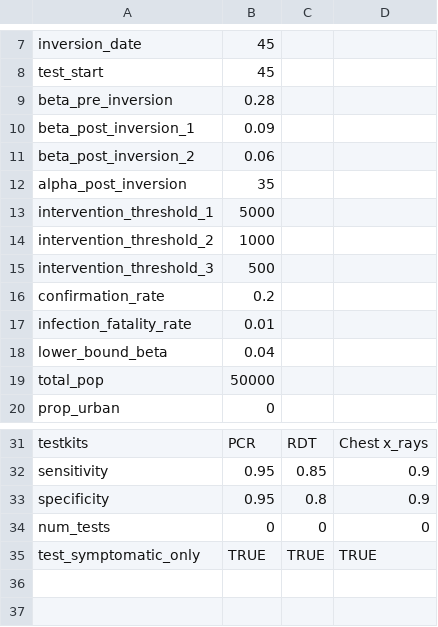
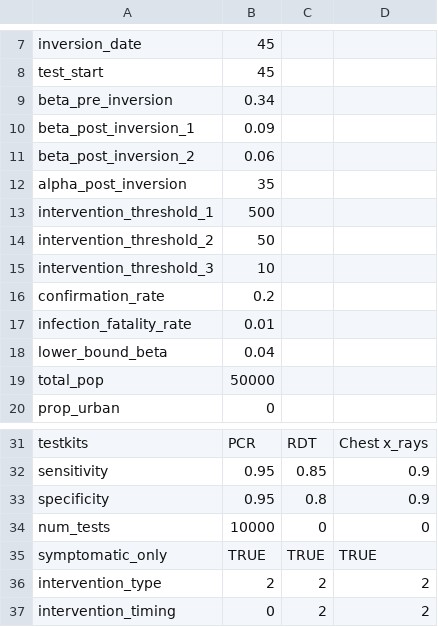
Before and after one commit to BlueBrain/covid-19-find, a CSV file: api/covid19find/simulation/system_params.csv, drawn as a sheet; only a part is shown, gaps mark what is left out.

Commit message:
New version with revised signature. Still need to test results

```diff
--- a/api/covid19find/simulation/system_params.csv
+++ b/api/covid19find/simulation/system_params.csv
@@ -8,3 +8,3 @@ inversion_date,45,,
 test_start,45,,
-beta_pre_inversion,0.28,,
+beta_pre_inversion,0.34,,
 beta_post_inversion_1,0.09,,
@@ -12,5 +12,5 @@ beta_post_inversion_2,0.06,,
 alpha_post_inversion,35,,
-intervention_threshold_1,5000
-intervention_threshold_2,1000
-intervention_threshold_3,500
+intervention_threshold_1,500
+intervention_threshold_2,50
+intervention_threshold_3,10
 confirmation_rate,0.2,,
@@ -33,3 +33,5 @@ sensitivity,0.95,0.85,0.9
 specificity,0.95,0.8,0.9
-num_tests,0,0,0
-test_symptomatic_only,TRUE,TRUE,TRUE
+num_tests,10000,0,0
+symptomatic_only,TRUE,TRUE,TRUE
+intervention_type,2,2,2
+intervention_timing,0,2,2
```
Also changed, not shown: 5 other files.
